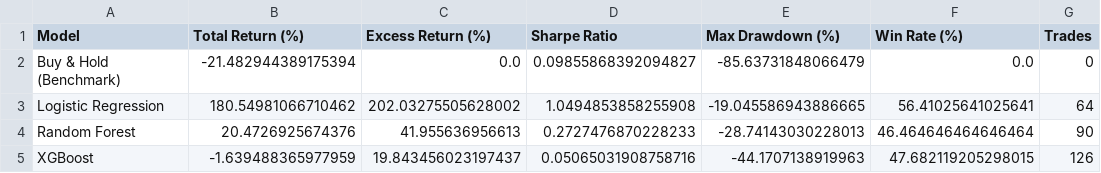
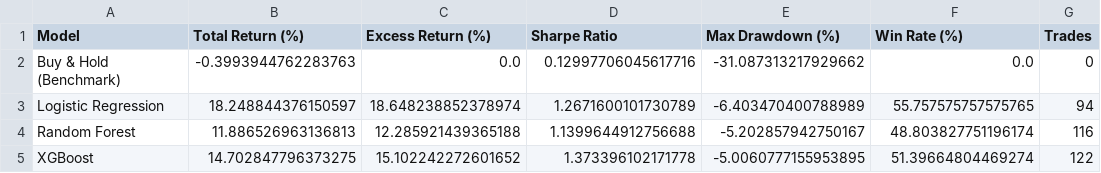
Before and after one commit to kevinmulyono/stock-prediction, a CSV file: reports/trading_backtest_track_a.csv, drawn as a sheet.

Commit message:
feat(track-b): add live daily prediction pipeline, model registry, and unit test suite

```diff
--- a/reports/trading_backtest_track_a.csv
+++ b/reports/trading_backtest_track_a.csv
@@ -1,5 +1,5 @@
 Model,Total Return (%),Excess Return (%),Sharpe Ratio,Max Drawdown (%),Win Rate (%),Trades
-Buy & Hold (Benchmark),-21.482944389175394,0.0,0.09855868392094827,-85.63731848066479,0.0,0
-Logistic Regression,180.54981066710462,202.03275505628002,1.0494853858255908,-19.045586943886665,56.41025641025641,64
-Random Forest,20.4726925674376,41.955636956613,0.2727476870228233,-28.74143030228013,46.464646464646464,90
-XGBoost,-1.639488365977959,19.843456023197437,0.05065031908758716,-44.1707138919963,47.682119205298015,126
+Buy & Hold (Benchmark),-0.3993944762283763,0.0,0.12997706045617716,-31.087313217929662,0.0,0
+Logistic Regression,18.248844376150597,18.648238852378974,1.2671600101730789,-6.403470400788989,55.757575757575765,94
+Random Forest,11.886526963136813,12.285921439365188,1.1399644912756688,-5.202857942750167,48.803827751196174,116
+XGBoost,14.702847796373275,15.102242272601652,1.373396102171778,-5.0060777155953895,51.39664804469274,122
```
Also changed, not shown: reports/model_comparison_track_b.csv, reports/trading_backtest_all.csv, 8 other files.
